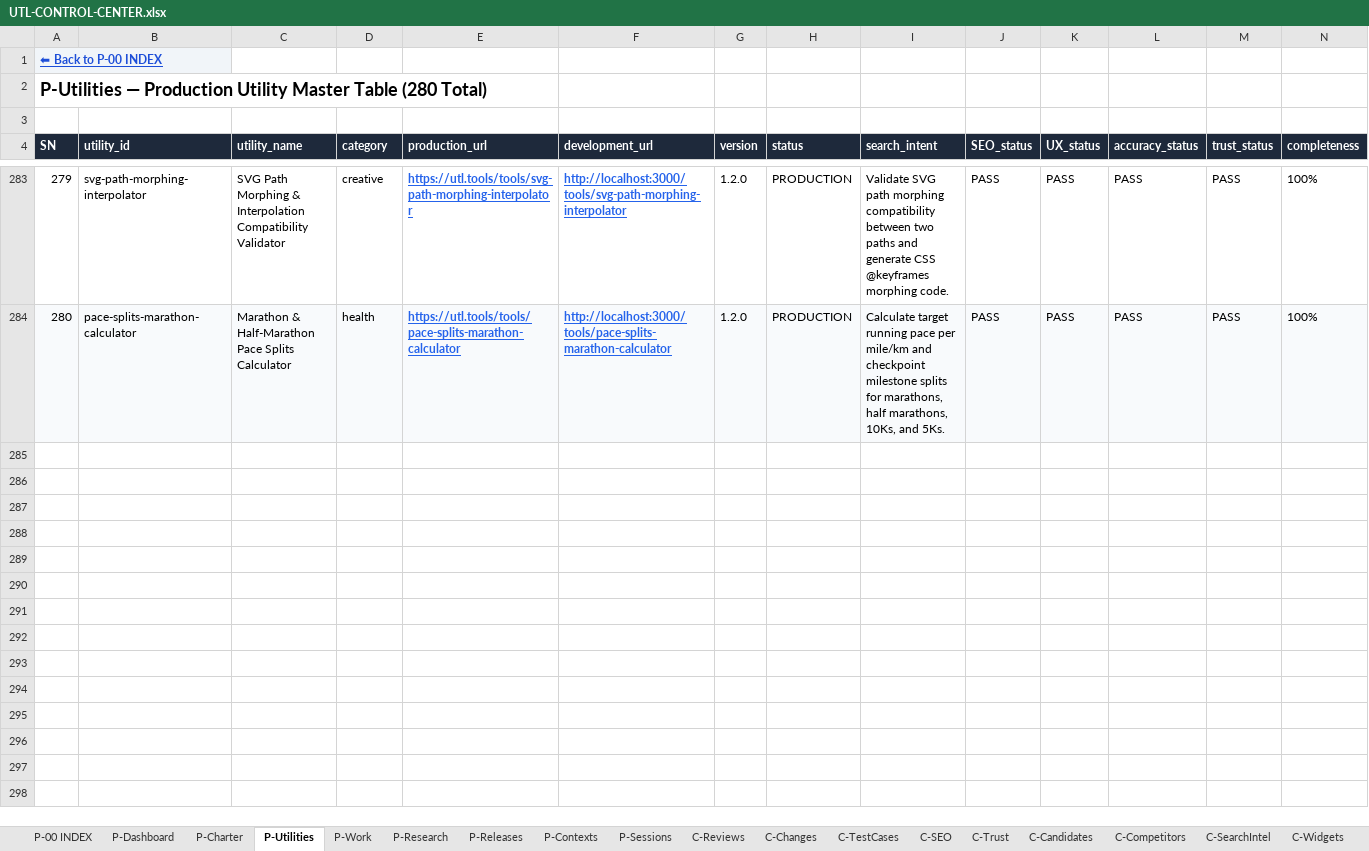
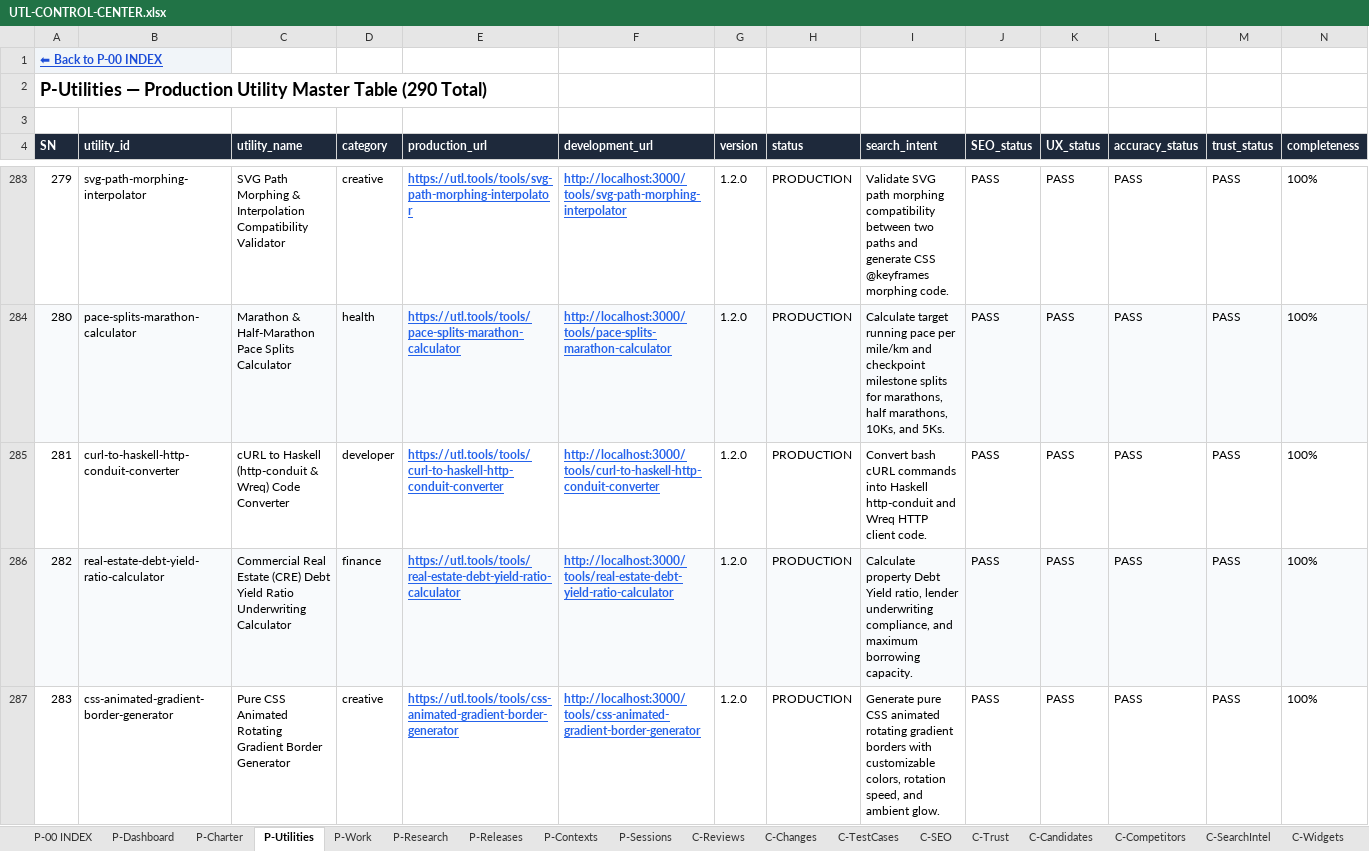
Before and after one commit to devmallik4321/utl-tools, an Excel workbook: control/UTL-CONTROL-CENTER.xlsx, sheet P-Utilities, drawn as a sheet; only a part is shown, gaps mark what is left out; values as stored, in another font and other column widths than the file's, no borders; rows hold the shown columns only; the diff covers the shown part only; the diff names each change by its address in the sheet, - before the commit and + after, or states it on an @@ line.

Commit message:
feat(expansion): scale to 290 live utilities (cURL to Haskell http-conduit converter, CRE Debt Yield ratio underwriting calculator, Pure CSS animated gradient border generator, DNS TLSA DANE SSL record builder, B2B SaaS Quick Ratio growth efficiency calculator, Staggered 2:1 isometric brick grid calculator, Crontab to Azure Functions NCRONTAB generator, Solo 401(k) contribution calculator, SVG viewBox and preserveAspectRatio calculator, Karvonen Heart Rate Reserve exercise zones calculator)

```diff
--- a/control/UTL-CONTROL-CENTER.xlsx (sheet P-Utilities)
+++ b/control/UTL-CONTROL-CENTER.xlsx (sheet P-Utilities)
@@ column A (SN) renumbered in row 2 @@
+row 285: 281 | curl-to-haskell-http-conduit-converter | cURL to Haskell (http-conduit & Wreq) Code Converter | developer | https://utl.tools/tools/curl-to-haskell-http-conduit-converter | http://localhost:3000/tools/curl-to-haskell-http-conduit-converter | 1.2.0 | PRODUCTION | Convert bash cURL commands into Haskell http-conduit and Wreq HTTP client code. | PASS | PASS | PASS | PASS | 100%
+row 286: 282 | real-estate-debt-yield-ratio-calculator | Commercial Real Estate (CRE) Debt Yield Ratio Underwriting Calculator | finance | https://utl.tools/tools/real-estate-debt-yield-ratio-calculator | http://localhost:3000/tools/real-estate-debt-yield-ratio-calculator | 1.2.0 | PRODUCTION | Calculate property Debt Yield ratio, lender underwriting compliance, and maximum borrowing capacity. | PASS | PASS | PASS | PASS | 100%
+row 287: 283 | css-animated-gradient-border-generator | Pure CSS Animated Rotating Gradient Border Generator | creative | https://utl.tools/tools/css-animated-gradient-border-generator | http://localhost:3000/tools/css-animated-gradient-border-generator | 1.2.0 | PRODUCTION | Generate pure CSS animated rotating gradient borders with customizable colors, rotation speed, and ambient glow. | PASS | PASS | PASS | PASS | 100%
```
Also changed, not shown: 7 added rows elsewhere in this sheet, sheet C-Reviews, sheet C-Changes, sheet C-TestCases, sheet C-SEO, sheet C-Trust, sheet C-DailyStatistics, 15 other files.
